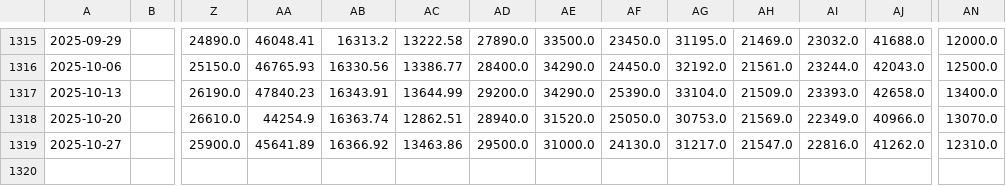
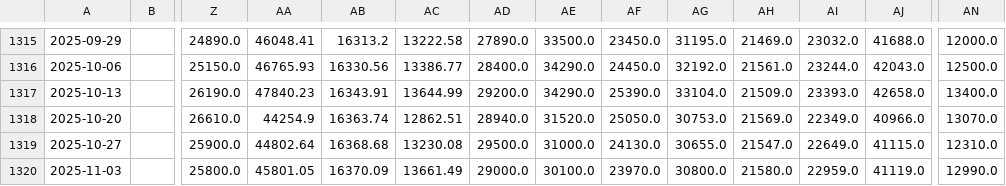
Before and after one commit to haxj/haxj.github.io, a CSV file: assets/data/resampled/W-MON/combine_resampled_data.csv, drawn as a sheet; only a part is shown, gaps mark what is left out; rows hold the shown columns only; the diff names each change by its address in the sheet, - before the commit and + after, or states it on an @@ line.

Commit message:
Update funds data

```diff
--- a/assets/data/resampled/W-MON/combine_resampled_data.csv
+++ b/assets/data/resampled/W-MON/combine_resampled_data.csv
-AA1319: 45641.89
+AA1319: 44802.64
-AB1319: 16366.92
+AB1319: 16368.68
-AC1319: 13463.86
+AC1319: 13230.08
-AG1319: 31217.0
+AG1319: 30655.0
-AI1319: 22816.0
+AI1319: 22649.0
-AJ1319: 41262.0
+AJ1319: 41115.0
+row 1320: 2025-11-03 |  | 25800.0 | 45801.05 | 16370.09 | 13661.49 | 29000.0 | 30100.0 | 23970.0 | 30800.0 | 21580.0 | 22959.0 | 41119.0 | 12990.0
```
